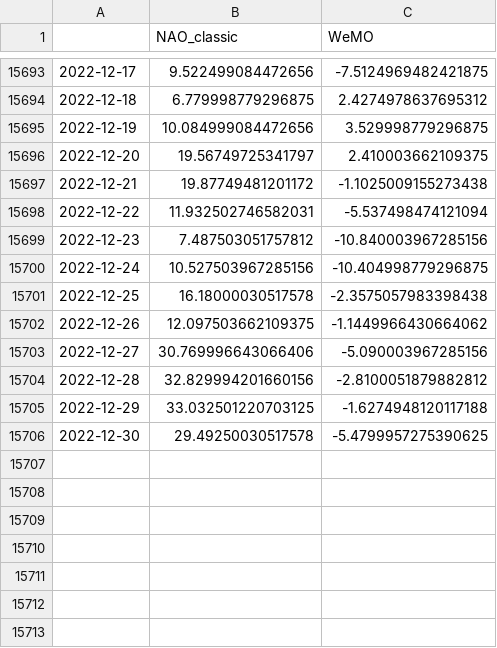
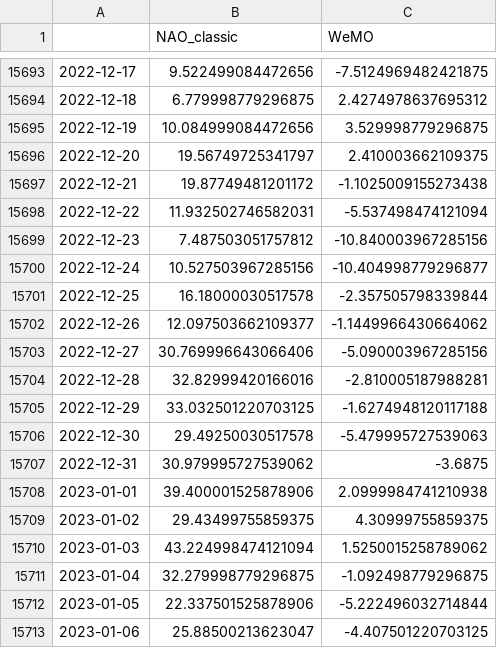
Before and after one commit to linusmagnusson/clint_ts_output, a CSV file: nao_classic_raw.csv, drawn as a sheet; only a part is shown, gaps mark what is left out.

```diff
--- a/nao_classic_raw.csv
+++ b/nao_classic_raw.csv
@@ -15699,8 +15699,15 @@
 2022-12-23,7.487503051757812,-10.840003967285156
-2022-12-24,10.527503967285156,-10.404998779296875
-2022-12-25,16.18000030517578,-2.3575057983398438
-2022-12-26,12.097503662109375,-1.1449966430664062
+2022-12-24,10.527503967285156,-10.404998779296877
+2022-12-25,16.18000030517578,-2.357505798339844
+2022-12-26,12.097503662109377,-1.1449966430664062
 2022-12-27,30.769996643066406,-5.090003967285156
-2022-12-28,32.829994201660156,-2.8100051879882812
+2022-12-28,32.82999420166016,-2.810005187988281
 2022-12-29,33.032501220703125,-1.6274948120117188
-2022-12-30,29.49250030517578,-5.4799957275390625
+2022-12-30,29.49250030517578,-5.479995727539063
+2022-12-31,30.979995727539062,-3.6875
+2023-01-01,39.400001525878906,2.0999984741210938
+2023-01-02,29.43499755859375,4.30999755859375
+2023-01-03,43.224998474121094,1.5250015258789062
+2023-01-04,32.279998779296875,-1.092498779296875
+2023-01-05,22.337501525878906,-5.222496032714844
+2023-01-06,25.88500213623047,-4.407501220703125
```
Also changed, not shown: area_AO1000_raw.csv, seas_Euroasia_raw.csv, 11 other files.
